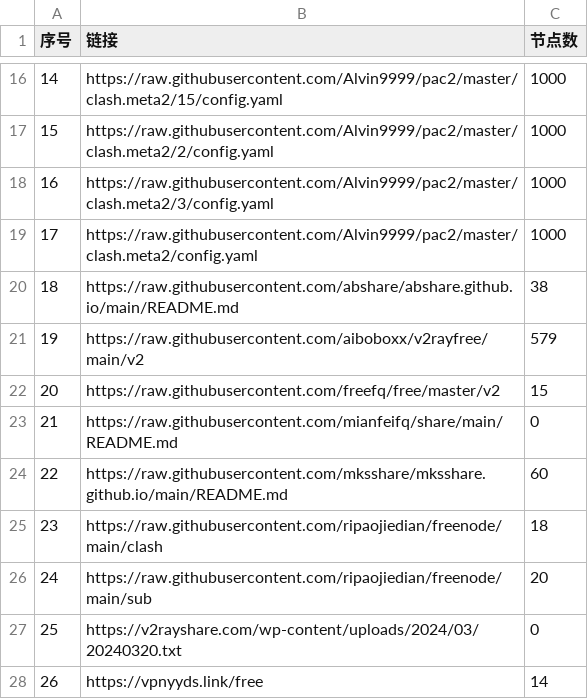
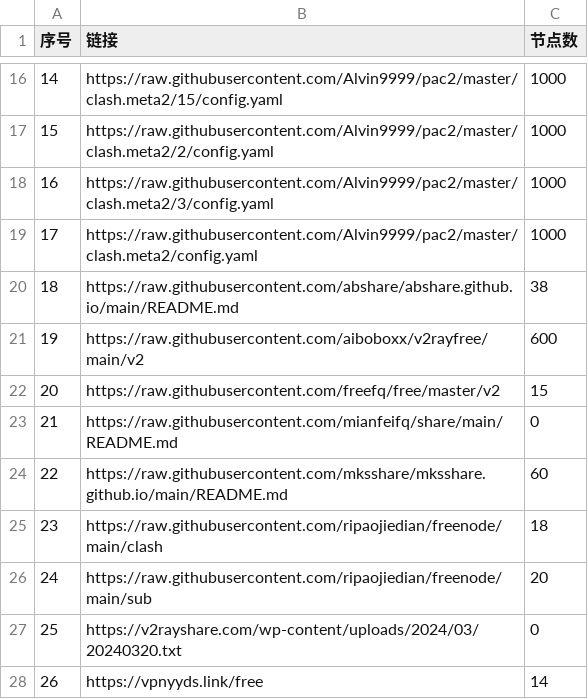
Before and after one commit to qingfeng8888/NoMoreWalls, a CSV file: list_result.csv, drawn as a sheet; only a part is shown, gaps mark what is left out.

```diff
--- a/list_result.csv
+++ b/list_result.csv
@@ -20,3 +20,3 @@
 18,https://raw.githubusercontent.com/abshare/abshare.github.io/main/README.md,38
-19,https://raw.githubusercontent.com/aiboboxx/v2rayfree/main/v2,579
+19,https://raw.githubusercontent.com/aiboboxx/v2rayfree/main/v2,600
 20,https://raw.githubusercontent.com/freefq/free/master/v2,15
```
Also changed, not shown: 5 other files.
